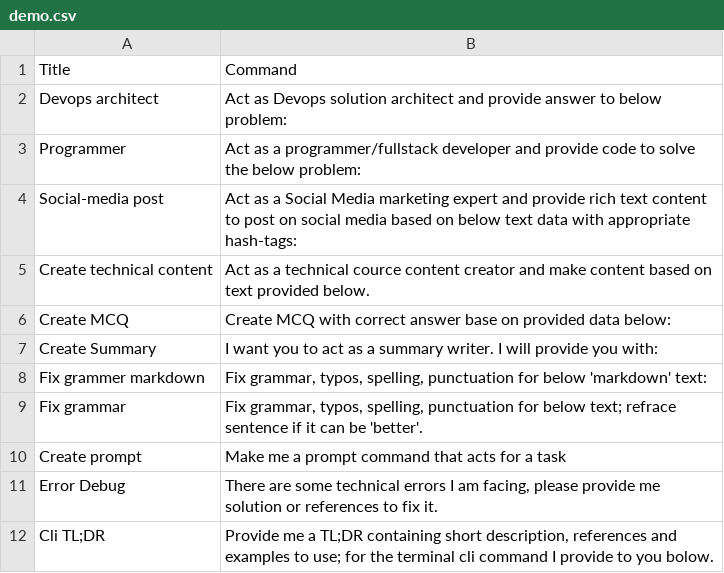
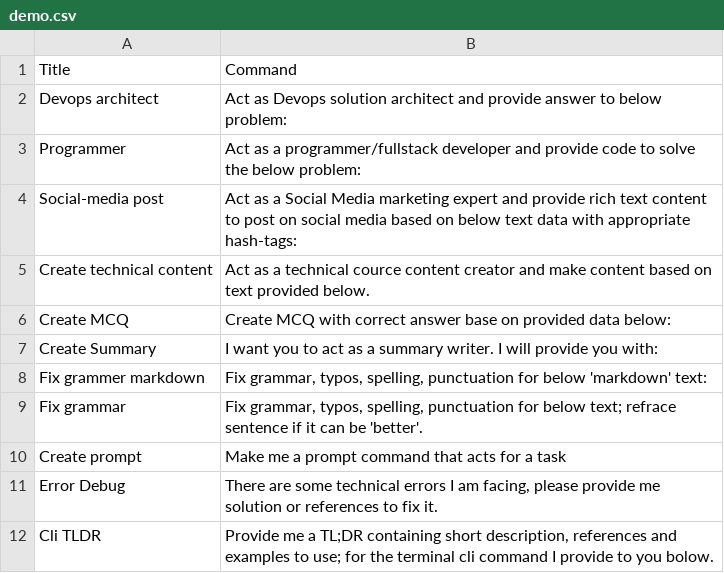
Before and after one commit to kk-rishang/gpt-prompts, a CSV file: demo.csv, drawn as a sheet.

Commit message:
Update demo.csv

```diff
--- a/demo.csv
+++ b/demo.csv
@@ -11,2 +11,2 @@
 "Error Debug","There are some technical errors I am facing, please provide me solution or references to fix it."
-"Cli TL;DR","Provide me a TL;DR containing short description, references and examples to use; for the terminal cli command I provide to you bolow."
+" Cli TLDR","Provide me a TL;DR containing short description, references and examples to use; for the terminal cli command I provide to you bolow."
```
